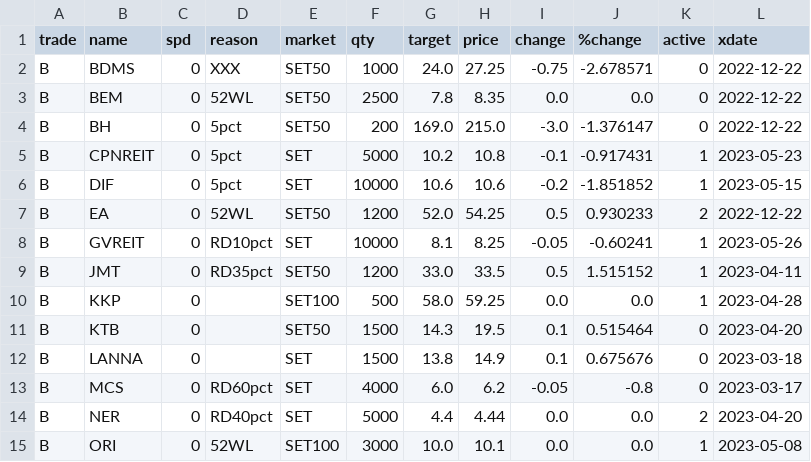
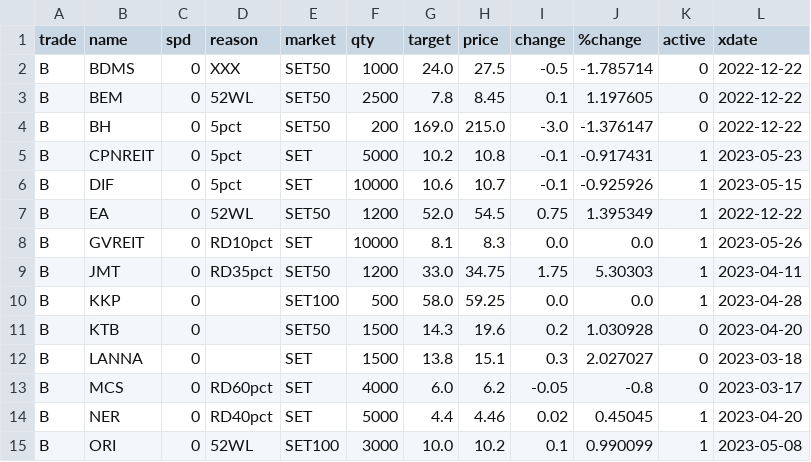
Before and after one commit to santimcs/obsidian-git-sync, a CSV file: Data/Price-for-Order.csv, drawn as a sheet; only a part is shown; the diff covers the shown part only.

```diff
--- a/Data/Price-for-Order.csv
+++ b/Data/Price-for-Order.csv
@@ -1,15 +1,15 @@
 trade,name,spd,reason,market,qty,target,price,change,%change,active,xdate
-B,BDMS,0,XXX,SET50,1000,24.0,27.25,-0.75,-2.678571,0,2022-12-22
-B,BEM,0,52WL,SET50,2500,7.8,8.35,0.0,0.0,0,2022-12-22
+B,BDMS,0,XXX,SET50,1000,24.0,27.5,-0.5,-1.785714,0,2022-12-22
+B,BEM,0,52WL,SET50,2500,7.8,8.45,0.1,1.197605,0,2022-12-22
 B,BH,0,5pct,SET50,200,169.0,215.0,-3.0,-1.376147,0,2022-12-22
 B,CPNREIT,0,5pct,SET,5000,10.2,10.8,-0.1,-0.917431,1,2023-05-23
-B,DIF,0,5pct,SET,10000,10.6,10.6,-0.2,-1.851852,1,2023-05-15
-B,EA,0,52WL,SET50,1200,52.0,54.25,0.5,0.930233,2,2022-12-22
-B,GVREIT,0,RD10pct,SET,10000,8.1,8.25,-0.05,-0.60241,1,2023-05-26
-B,JMT,0,RD35pct,SET50,1200,33.0,33.5,0.5,1.515152,1,2023-04-11
+B,DIF,0,5pct,SET,10000,10.6,10.7,-0.1,-0.925926,1,2023-05-15
+B,EA,0,52WL,SET50,1200,52.0,54.5,0.75,1.395349,1,2022-12-22
+B,GVREIT,0,RD10pct,SET,10000,8.1,8.3,0.0,0.0,1,2023-05-26
+B,JMT,0,RD35pct,SET50,1200,33.0,34.75,1.75,5.30303,1,2023-04-11
 B,KKP,0,,SET100,500,58.0,59.25,0.0,0.0,1,2023-04-28
-B,KTB,0,,SET50,1500,14.3,19.5,0.1,0.515464,0,2023-04-20
-B,LANNA,0,,SET,1500,13.8,14.9,0.1,0.675676,0,2023-03-18
+B,KTB,0,,SET50,1500,14.3,19.6,0.2,1.030928,0,2023-04-20
+B,LANNA,0,,SET,1500,13.8,15.1,0.3,2.027027,0,2023-03-18
 B,MCS,0,RD60pct,SET,4000,6.0,6.2,-0.05,-0.8,0,2023-03-17
-B,NER,0,RD40pct,SET,5000,4.4,4.44,0.0,0.0,2,2023-04-20
-B,ORI,0,52WL,SET100,3000,10.0,10.1,0.0,0.0,1,2023-05-08
+B,NER,0,RD40pct,SET,5000,4.4,4.46,0.02,0.45045,1,2023-04-20
+B,ORI,0,52WL,SET100,3000,10.0,10.2,0.1,0.990099,1,2023-05-08
```
Also changed, not shown: 1 removed row and 44 edited cells elsewhere in this file, Data/5-day-average.csv, Data/Price-Today.csv, 10 other files.
